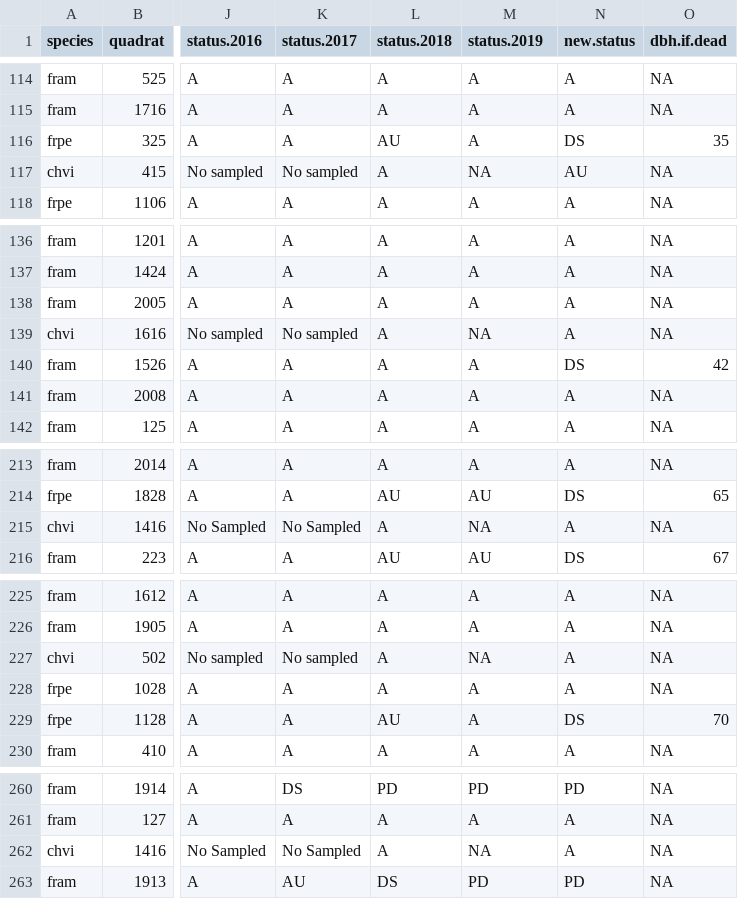
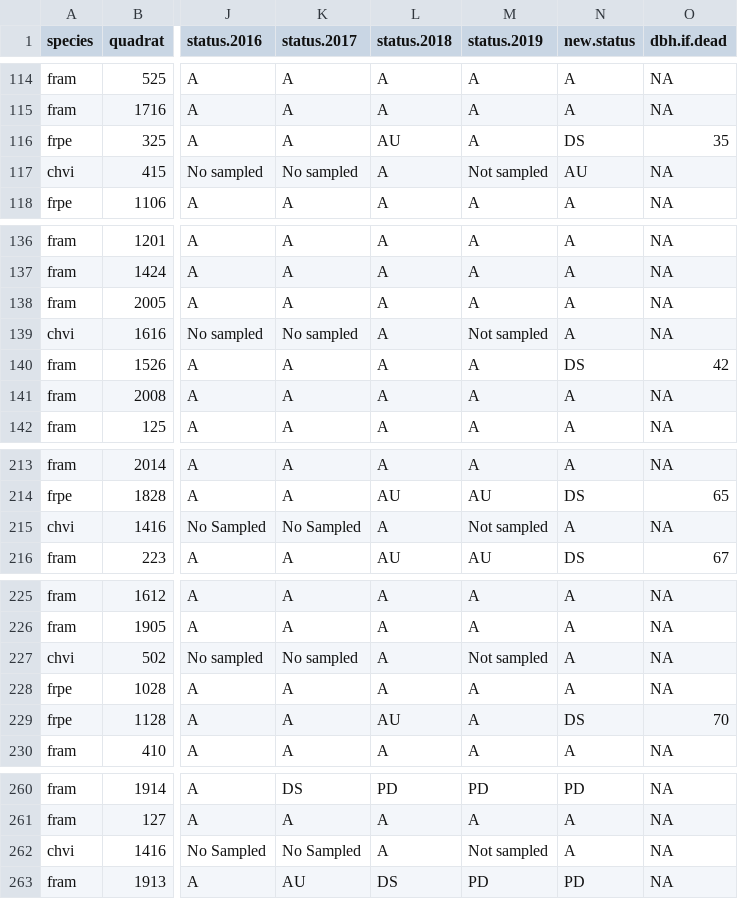
Before and after one commit to SCBI-ForestGEO/SCBI-ForestGEO-Data, a CSV file: tree_mortality/raw data/Mortality_Survey_2020.csv, drawn as a sheet; only a part is shown, gaps mark what is left out; the diff covers the shown part only; the diff names each change by its address in the sheet, - before the commit and + after, or states it on an @@ line.

Commit message:
Changed chvi status in 2019 to "Not sampled"
Chvi was omitted in 2019 for no reason. This species should be included in subsequent surveys regardles of dbh.

```diff
--- a/tree_mortality/raw data/Mortality_Survey_2020.csv
+++ b/tree_mortality/raw data/Mortality_Survey_2020.csv
-M117 (status.2019): NA
+M117 (status.2019): Not sampled
-M139 (status.2019): NA
+M139 (status.2019): Not sampled
-M215 (status.2019): NA
+M215 (status.2019): Not sampled
-M227 (status.2019): NA
+M227 (status.2019): Not sampled
-M262 (status.2019): NA
+M262 (status.2019): Not sampled
```
Also changed, not shown: 10 edited cells elsewhere in this file.
